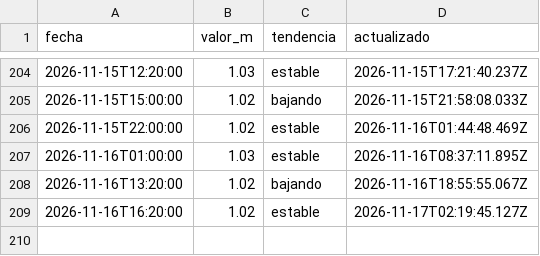
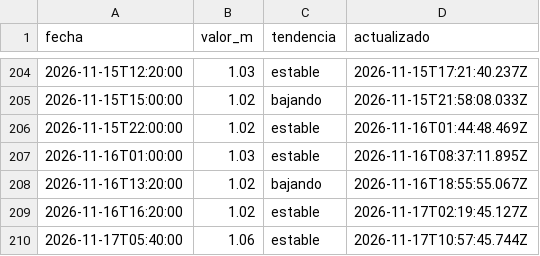
Before and after one commit to geraldinejacobs-ops/rio-lujan-bot, a CSV file: data/historial-rio-lujan.csv, drawn as a sheet; only a part is shown, gaps mark what is left out.

```diff
--- a/data/historial-rio-lujan.csv
+++ b/data/historial-rio-lujan.csv
@@ -209 +209,2 @@ fecha,valor_m,tendencia,actualizado
 2026-11-16T16:20:00,1.02,estable,2026-11-17T02:19:45.127Z
+2026-11-17T05:40:00,1.06,estable,2026-11-17T10:57:45.744Z
```
Also changed, not shown: 1 other file.
